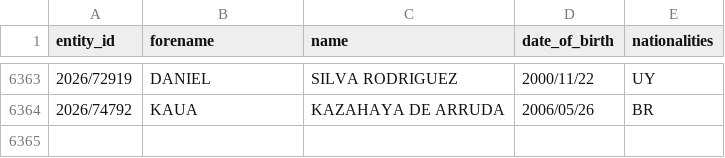
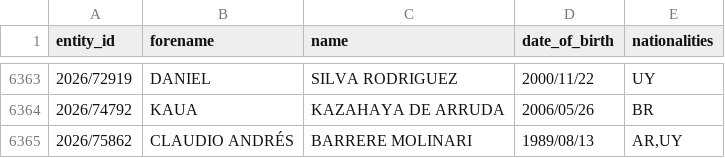
Before and after one commit to tmctmt/interpol-changes, a CSV file: red_notices.csv, drawn as a sheet; only a part is shown, gaps mark what is left out.

```diff
--- a/red_notices.csv
+++ b/red_notices.csv
@@ -6364 +6364,2 @@ entity_id,forename,name,date_of_birth,nationalities
 2026/74792,KAUA,KAZAHAYA DE ARRUDA,2006/05/26,BR
+2026/75862,CLAUDIO ANDRÉS,BARRERE MOLINARI,1989/08/13,"AR,UY"
```
